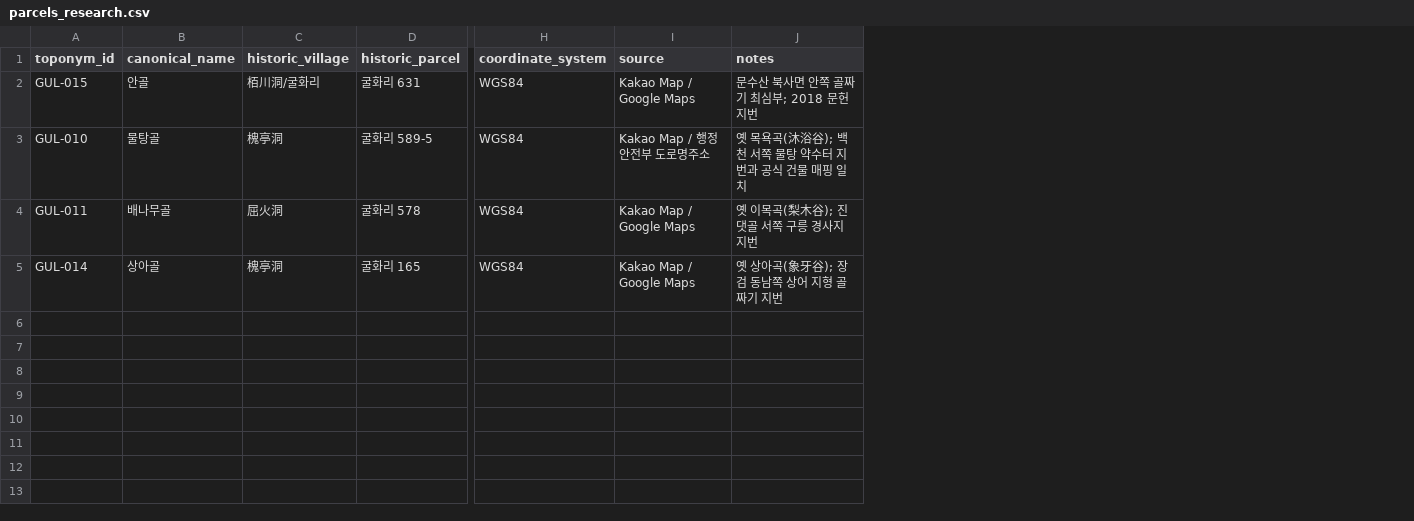
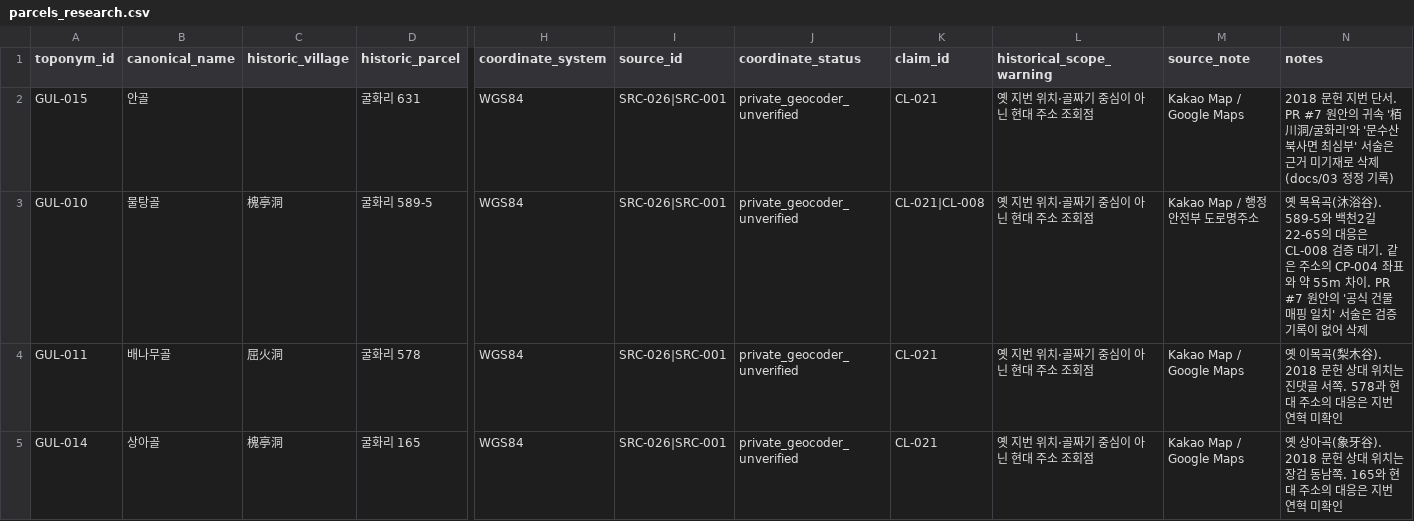
Before and after one commit to liksn04/ulsan, a CSV file: data/parcels_research.csv, drawn as a sheet; only a part is shown, gaps mark what is left out; addresses are those after the commit; the diff names each change by its address in the sheet, - before the commit and + after, or states it on an @@ line.

```diff
--- a/data/parcels_research.csv
+++ b/data/parcels_research.csv
+column I (source_id), rows 2-5: all SRC-026|SRC-001
+column J (coordinate_status), rows 2-5: all private_geocoder_unverified
+column K (claim_id), rows 2-5: CL-021 | CL-021|CL-008 | CL-021 | CL-021
+column L (historical_scope_warning), rows 2-5: all 옛 지번 위치·골짜기 중심이 아닌 현대 주소 조회점
-M1: source
+M1: source_note
-C2 (historic_village): 栢川洞/굴화리
+C2 (historic_village): (empty)
-N2 (notes): 문수산 북사면 안쪽 골짜기 최심부; 2018 문헌 지번
+N2 (notes): 2018 문헌 지번 단서. PR #7 원안의 귀속 '栢川洞/굴화리'와 '문수산 북사면 최심부' 서술은 근거 미기재로 삭제(docs/03 정정 기록)
-N3 (notes): …(沐浴谷); 백천 서쪽 물탕 약수터 지번과 공식 건물 매핑 일치
+N3 (notes): …(沐浴谷). 589-5와 백천2길 22-65의 대응은 CL-008 검증 대기. 같은 주소의 CP-004 좌표와 약 55m 차이. PR #7 원안의 '공식 건물 매핑 일치' 서술은 검증 기록이 없어 삭제
-N4 (notes): 옛 이목곡(梨木谷); 진댓골 서쪽 구릉 경사지 지번
+N4 (notes): 옛 이목곡(梨木谷). 2018 문헌 상대 위치는 진댓골 서쪽. 578과 현대 주소의 대응은 지번 연혁 미확인
-N5 (notes): …(象牙谷); 장검 동남쪽 상어 지형 골짜기 지번
+N5 (notes): …(象牙谷). 2018 문헌 상대 위치는 장검 동남쪽. 165와 현대 주소의 대응은 지번 연혁 미확인
```
Also changed, not shown: data/claims.csv, data/sources.csv, 8 other files.
